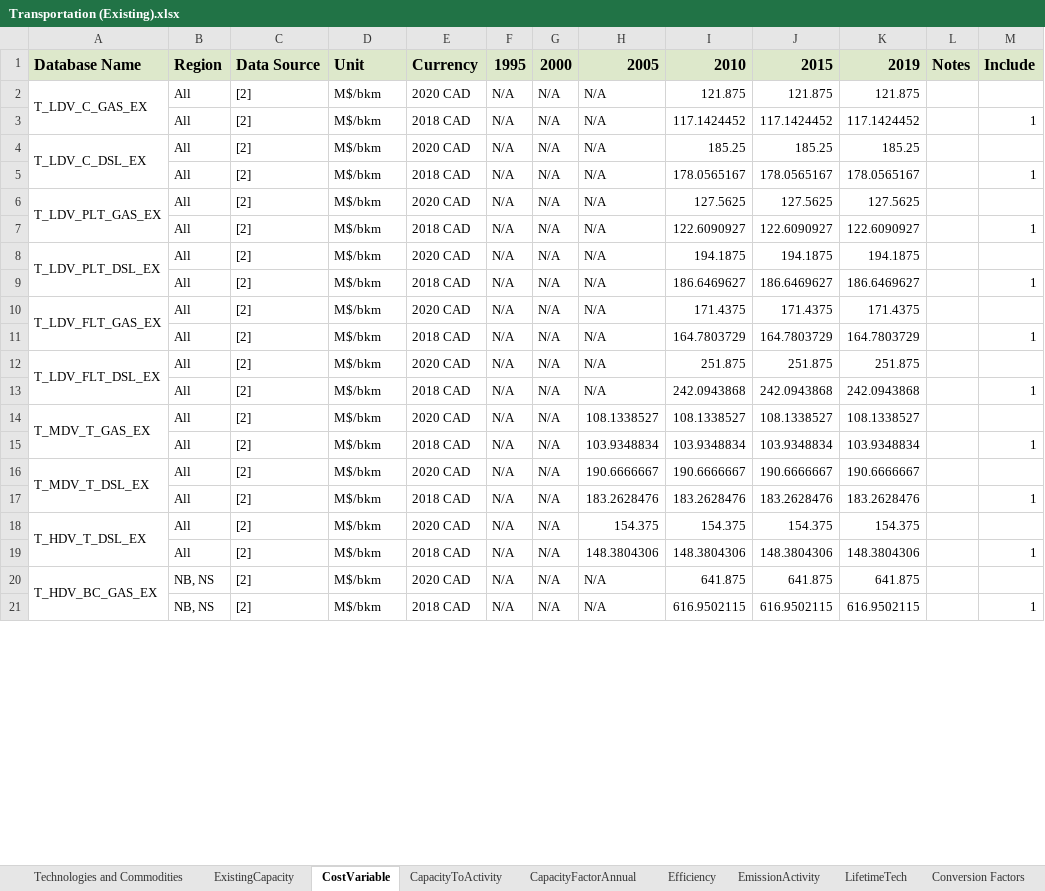
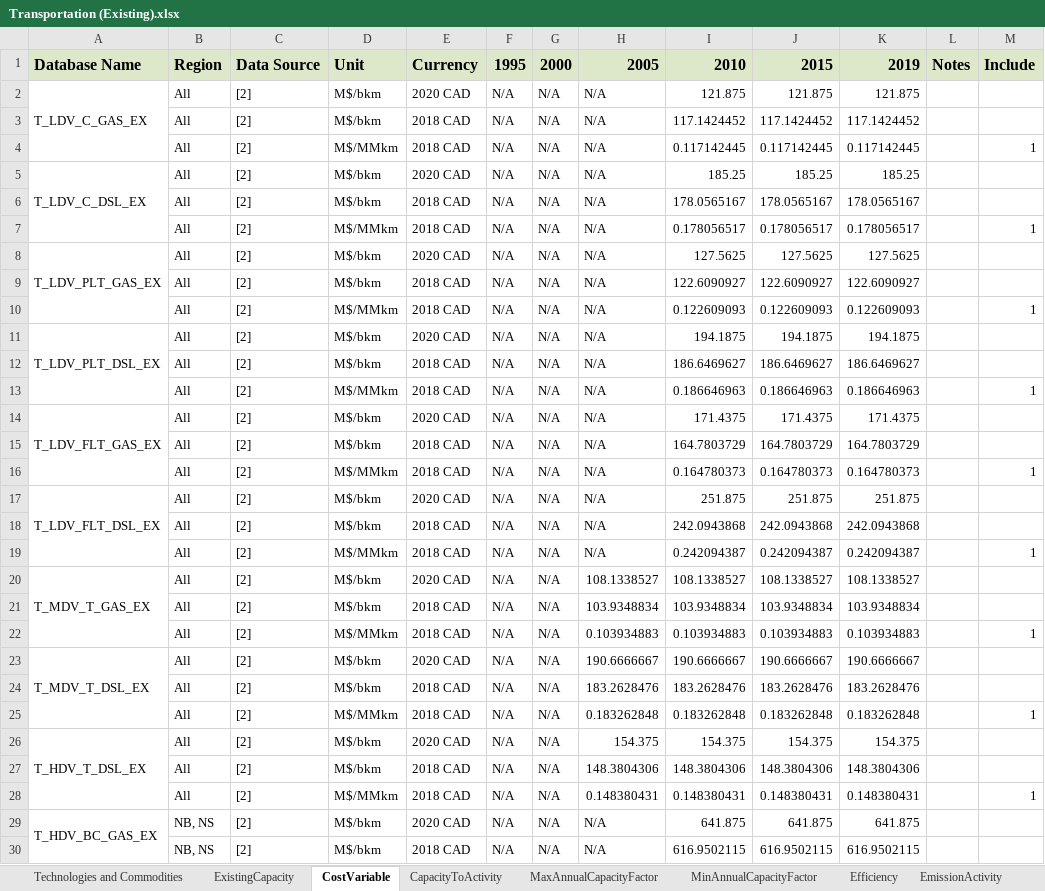
Before and after one commit to NetZeroAtlantic/ACES-Data, an Excel workbook: Excel Workbooks/Transportation (Existing).xlsx, sheet CostVariable, drawn as a sheet; only a part is shown; values as stored, in another font and other column widths than the file's, no borders; addresses are those after the commit; the diff covers the shown part only; the diff names each change by its address in the sheet, - before the commit and + after, or states it on an @@ line.

```diff
--- a/Excel Workbooks/Transportation (Existing).xlsx (sheet CostVariable)
+++ b/Excel Workbooks/Transportation (Existing).xlsx (sheet CostVariable)
-sheet tab: CapacityFactorAnnual
+sheet tab: MaxAnnualCapacityFactor
+sheet tab: MinAnnualCapacityFactor
-M3: 1
+M3: (empty)
+row 4:  | All | [2] | M$/MMkm | 2018 CAD | N/A | N/A | N/A | 0.117142445 | 0.117142445 | 0.117142445 |  | 1
-M6: 1
+M6: (empty)
+row 7:  | All | [2] | M$/MMkm | 2018 CAD | N/A | N/A | N/A | 0.178056517 | 0.178056517 | 0.178056517 |  | 1
-M9: 1
+M9: (empty)
+row 10:  | All | [2] | M$/MMkm | 2018 CAD | N/A | N/A | N/A | 0.122609093 | 0.122609093 | 0.122609093 |  | 1
-M12: 1
+M12: (empty)
+row 13:  | All | [2] | M$/MMkm | 2018 CAD | N/A | N/A | N/A | 0.186646963 | 0.186646963 | 0.186646963 |  | 1
-M15: 1
+M15: (empty)
+row 16:  | All | [2] | M$/MMkm | 2018 CAD | N/A | N/A | N/A | 0.164780373 | 0.164780373 | 0.164780373 |  | 1
-M18: 1
+M18: (empty)
+row 19:  | All | [2] | M$/MMkm | 2018 CAD | N/A | N/A | N/A | 0.242094387 | 0.242094387 | 0.242094387 |  | 1
-M21: 1
+M21: (empty)
+row 22:  | All | [2] | M$/MMkm | 2018 CAD | N/A | N/A | 0.103934883 | 0.103934883 | 0.103934883 | 0.103934883 |  | 1
-M24: 1
+M24: (empty)
+row 25:  | All | [2] | M$/MMkm | 2018 CAD | N/A | N/A | 0.183262848 | 0.183262848 | 0.183262848 | 0.183262848 |  | 1
-M27: 1
+M27: (empty)
+row 28:  | All | [2] | M$/MMkm | 2018 CAD | N/A | N/A | 0.148380431 | 0.148380431 | 0.148380431 | 0.148380431 |  | 1
-M30: 1
+M30: (empty)
```
Also changed, not shown: 7 added rows and 6 edited cells elsewhere in this sheet, sheet Efficiency, sheet CapacityToActivity, sheet ExistingCapacity, sheet MaxAnnualCapacityFactor, formulas that keep their value, 1 other file.
